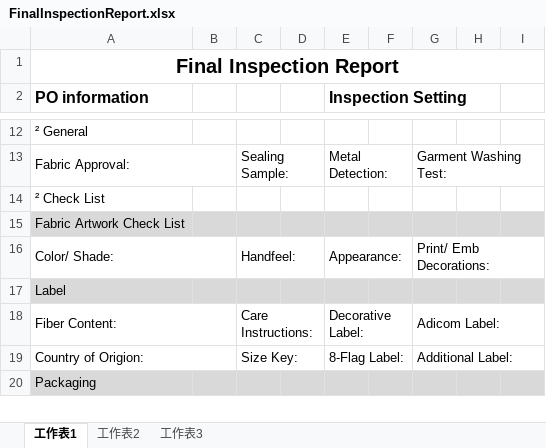
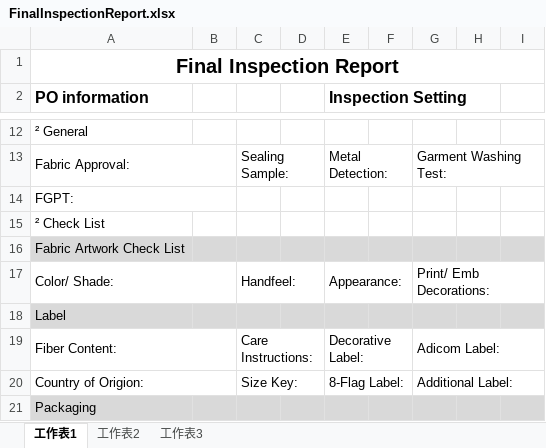
Before and after one commit to BensonPigo/Quality, an Excel workbook: Quality/Quality/XLT/FinalInspectionReport.xlsx, sheet 工作表1, drawn as a sheet; only a part is shown, gaps mark what is left out; values as stored, in another font and other column widths than the file's, no borders; the diff names each change by its address in the sheet, - before the commit and + after, or states it on an @@ line.

```diff
--- a/Quality/Quality/XLT/FinalInspectionReport.xlsx (sheet 工作表1)
+++ b/Quality/Quality/XLT/FinalInspectionReport.xlsx (sheet 工作表1)
+row 14: FGPT:
```
Also changed, not shown: 5 other files.
